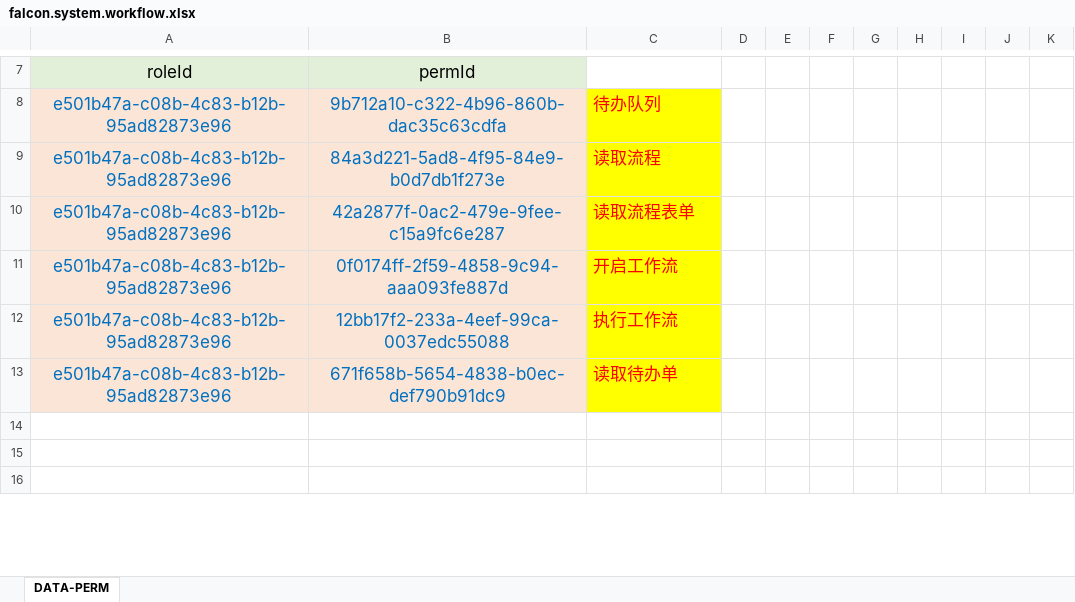
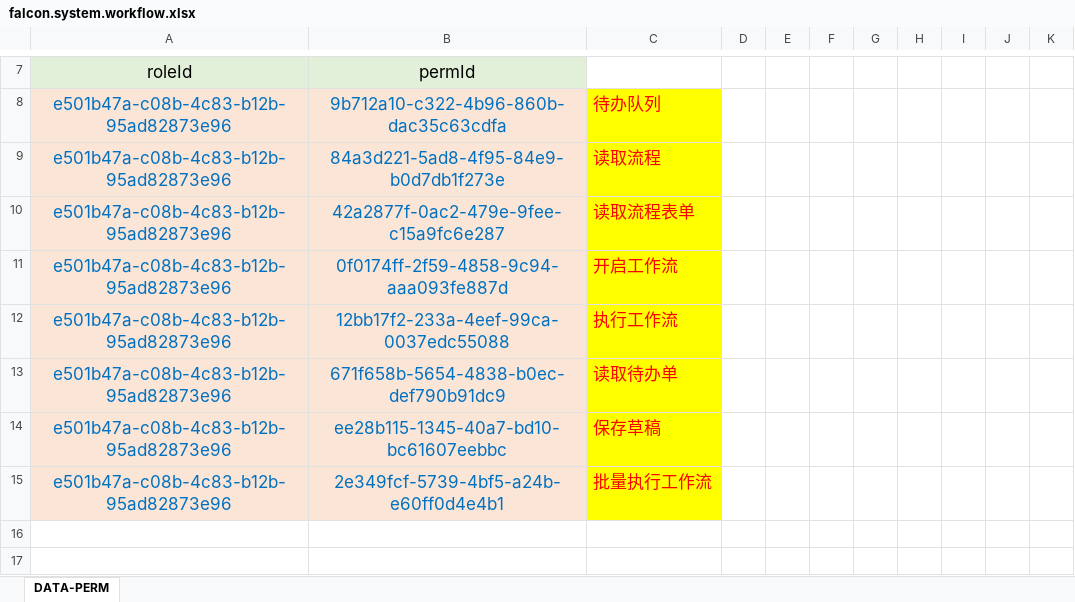
Before and after one commit to silentbalanceyh/vertx-zero, an Excel workbook: vertx-pin/zero-wf/src/main/resources/plugin/wf/oob/role/ADMIN.SUPER/falcon.system.workflow.xlsx, sheet DATA-PERM, drawn as a sheet; only a part is shown, gaps mark what is left out; the shorter side is filled out with more unchanged rows; values as stored, in another font and other column widths than the file's, no borders; the diff names each change by its address in the sheet, - before the commit and + after, or states it on an @@ line.

```diff
--- a/vertx-pin/zero-wf/src/main/resources/plugin/wf/oob/role/ADMIN.SUPER/falcon.system.workflow.xlsx (sheet DATA-PERM)
+++ b/vertx-pin/zero-wf/src/main/resources/plugin/wf/oob/role/ADMIN.SUPER/falcon.system.workflow.xlsx (sheet DATA-PERM)
+row 14: e501b47a-c08b-4c83-b12b-95ad82873e96 | ee28b115-1345-40a7-bd10-bc61607eebbc | 保存草稿
+row 15: e501b47a-c08b-4c83-b12b-95ad82873e96 | 2e349fcf-5739-4bf5-a24b-e60ff0d4e4b1 | 批量执行工作流
```
Also changed, not shown: vertx-pin/zero-wf/src/main/resources/plugin/wf/oob/cab/system.workflow.xlsx.
